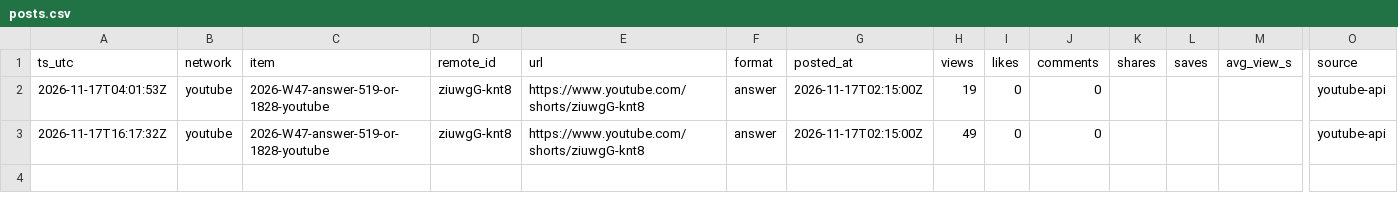
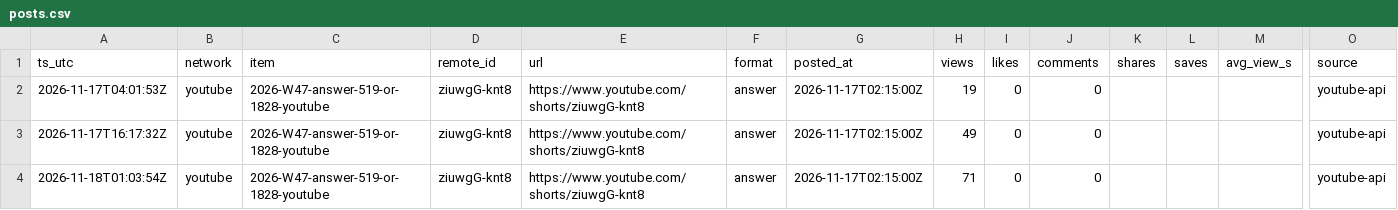
Before and after one commit to everfields/roomracer-social, a CSV file: metrics/posts.csv, drawn as a sheet; only a part is shown, gaps mark what is left out; rows hold the shown columns only; the diff names each change by its address in the sheet, - before the commit and + after, or states it on an @@ line.

```diff
--- a/metrics/posts.csv
+++ b/metrics/posts.csv
+row 4: 2026-11-18T01:03:54Z | youtube | 2026-W47-answer-519-or-1828-youtube | ziuwgG-knt8 | https://www.youtube.com/shorts/ziuwgG-knt8 | answer | 2026-11-17T02:15:00Z | 71 | 0 | 0 |  |  |  | youtube-api
```
Also changed, not shown: metrics/accounts.csv, 3 other files.
